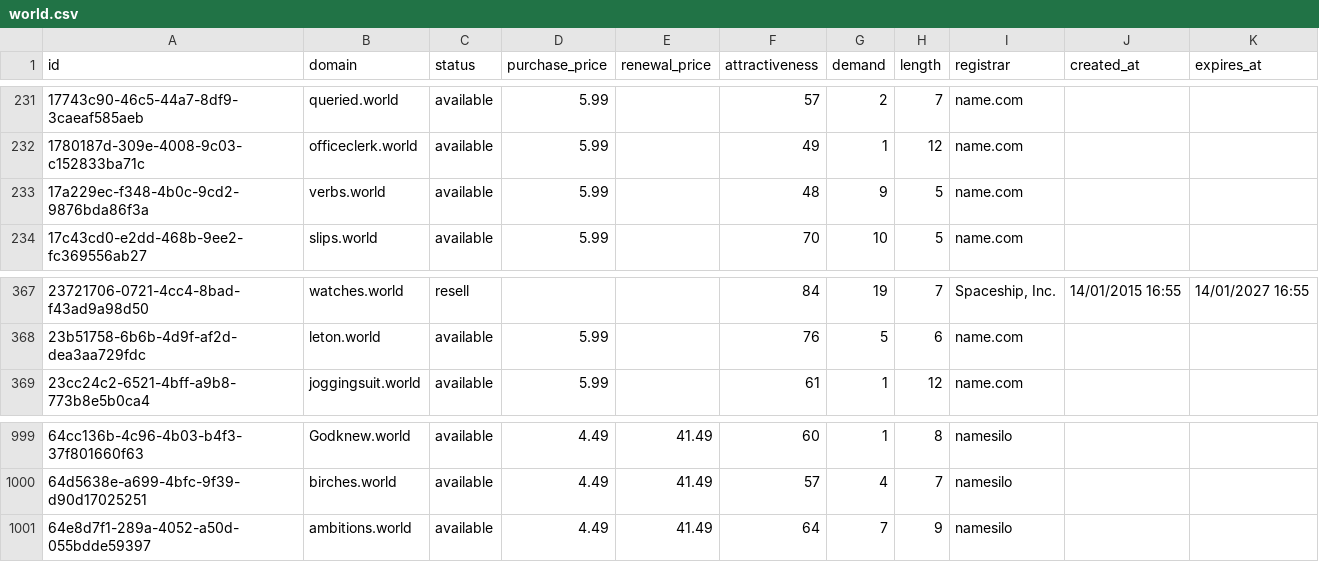
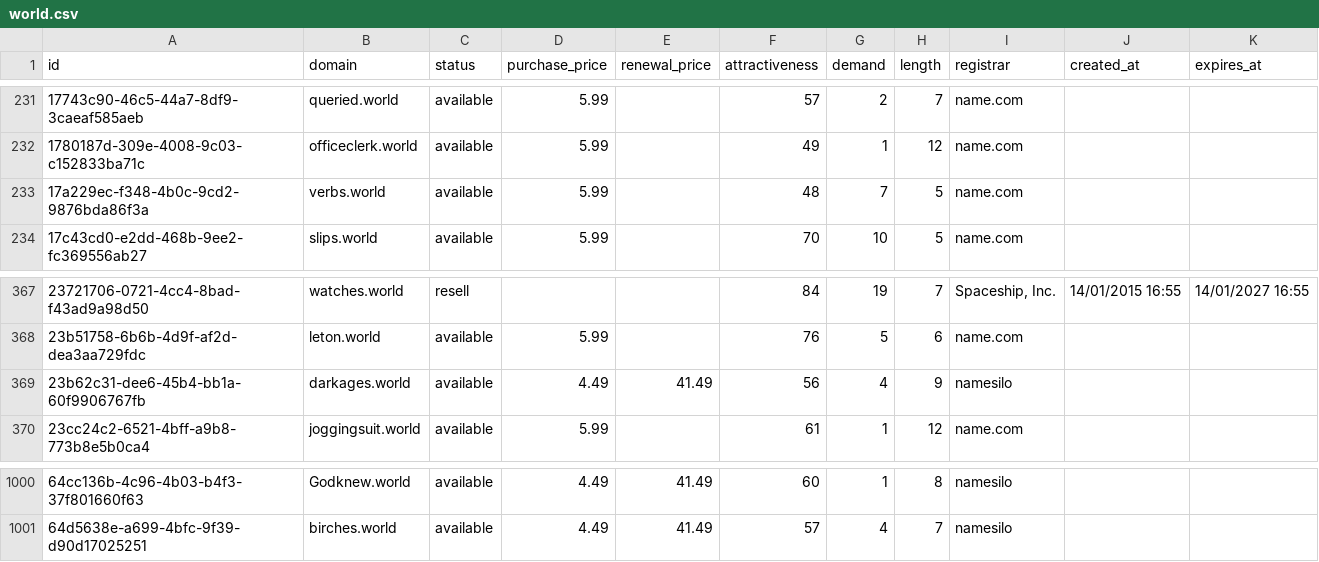
Before and after one commit to UniqueDomains/world-oneword-domains, a CSV file: world.csv, drawn as a sheet; only a part is shown, gaps mark what is left out.

Commit message:
Domains update

```diff
--- a/world.csv
+++ b/world.csv
@@ -232,3 +232,3 @@ id,domain,status,purchase_price,renewal_price,attractiveness,demand,length,regis
 1780187d-309e-4008-9c03-c152833ba71c,officeclerk.world,available,5.99,,49,1,12,name.com,,
-17a229ec-f348-4b0c-9cd2-9876bda86f3a,verbs.world,available,5.99,,48,9,5,name.com,,
+17a229ec-f348-4b0c-9cd2-9876bda86f3a,verbs.world,available,5.99,,48,7,5,name.com,,
 17c43cd0-e2dd-468b-9ee2-fc369556ab27,slips.world,available,5.99,,70,10,5,name.com,,
@@ -368,2 +368,3 @@ id,domain,status,purchase_price,renewal_price,attractiveness,demand,length,regis
 23b51758-6b6b-4d9f-af2d-dea3aa729fdc,leton.world,available,5.99,,76,5,6,name.com,,
+23b62c31-dee6-45b4-bb1a-60f9906767fb,darkages.world,available,4.49,41.49,56,4,9,namesilo,,
 23cc24c2-6521-4bff-a9b8-773b8e5b0ca4,joggingsuit.world,available,5.99,,61,1,12,name.com,,
@@ -1000,2 +1001 @@ id,domain,status,purchase_price,renewal_price,attractiveness,demand,length,regis
 64d5638e-a699-4bfc-9f39-d90d17025251,birches.world,available,4.49,41.49,57,4,7,namesilo,,
-64e8d7f1-289a-4052-a50d-055bdde59397,ambitions.world,available,4.49,41.49,64,7,9,namesilo,,
```
Also changed, not shown: 4 other files.
